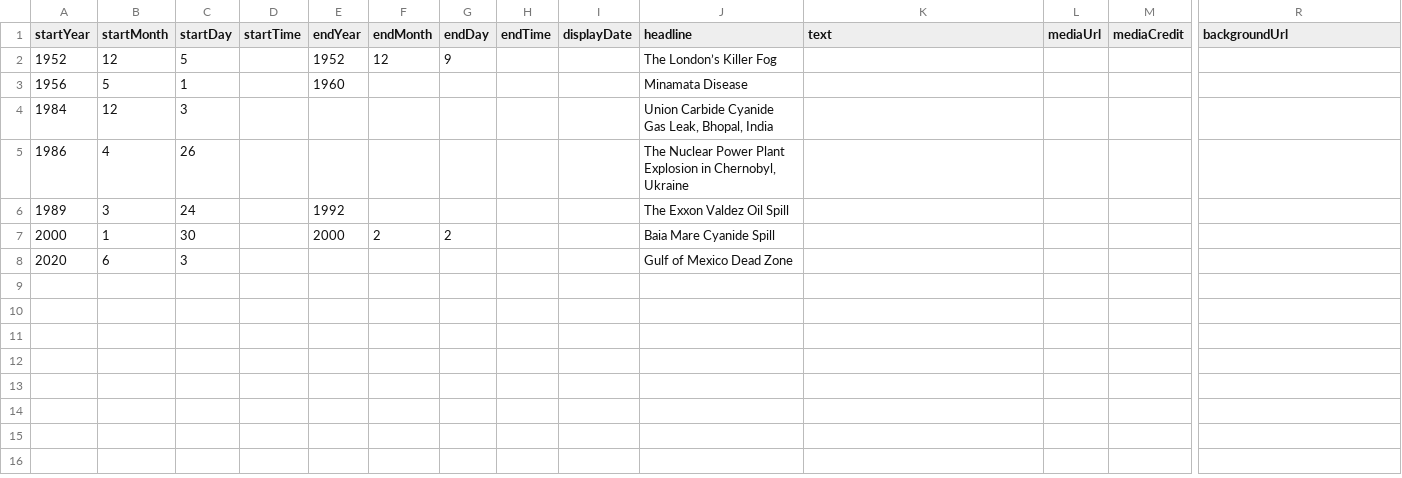
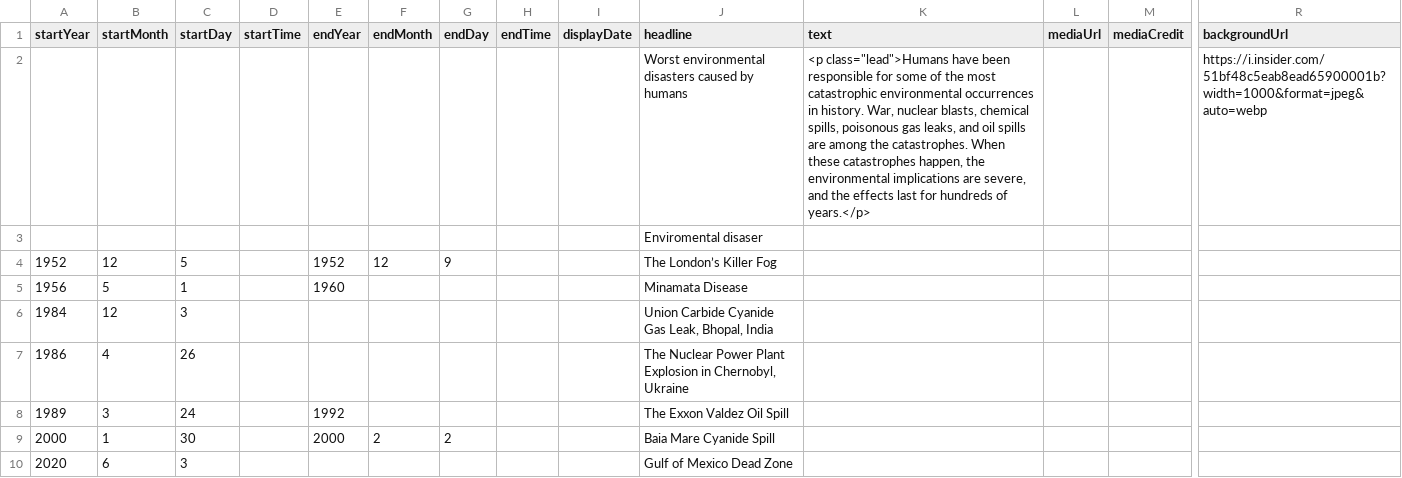
Before and after one commit to DeustoKom/MSGW2022-timeline, a CSV file: docs/smd/timeline-data.csv, drawn as a sheet; only a part is shown, gaps mark what is left out; rows hold the shown columns only; the diff names each change by its address in the sheet, - before the commit and + after, or states it on an @@ line.

Commit message:
added a text to the main slide

```diff
--- a/docs/smd/timeline-data.csv
+++ b/docs/smd/timeline-data.csv
+row 2:  |  |  |  |  |  |  |  |  | Worst environmental disasters caused by humans | <p class="lead">Humans have been responsible for some of the most catastrophic environmental occurrences in history. War, nuclear blasts, chemical spills, poisonous gas leaks, and oil spills are among the catastrophes. When these catastrophes happen, the environmental implications are severe, and the effects last for hundreds of years.</p> |  |  | https://i.insider.com/51bf48c5eab8ead65900001b?width=1000&format=jpeg&auto=webp
+row 3:  |  |  |  |  |  |  |  |  | Enviromental disaser
```
